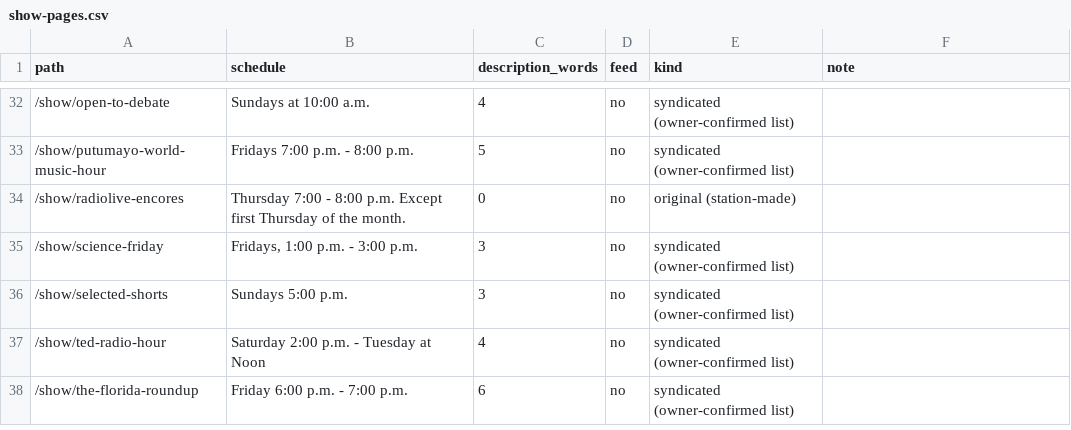
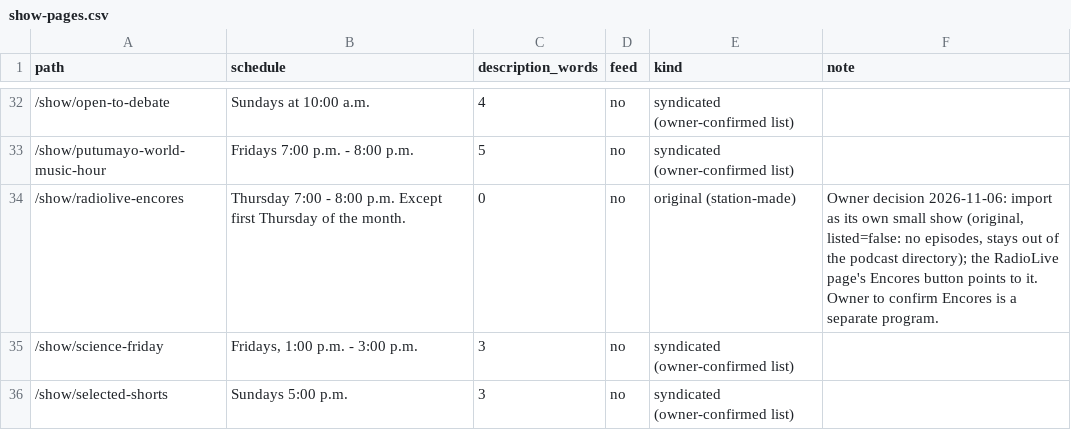
Before and after one commit to wuwfdevs/portal, a CSV file: apps/site/census/url-inventory/show-pages.csv, drawn as a sheet; only a part is shown, gaps mark what is left out; the shorter side is filled out with more unchanged rows.

```diff
--- a/apps/site/census/url-inventory/show-pages.csv
+++ b/apps/site/census/url-inventory/show-pages.csv
@@ -33,3 +33,3 @@ path,schedule,description_words,feed,kind,note
 /show/putumayo-world-music-hour,Fridays 7:00 p.m. - 8:00 p.m.,5,no,syndicated (owner-confirmed list),
-/show/radiolive-encores,Thursday 7:00 - 8:00 p.m. Except first Thursday of the month.,0,no,original (station-made),
+/show/radiolive-encores,Thursday 7:00 - 8:00 p.m. Except first Thursday of the month.,0,no,original (station-made),"Owner decision 2026-11-06: import as its own small show (original, listed=false: no episodes, stays out of the podcast directory); the RadioLive page's Encores button points to it. Owner to confirm Encores is a separate program."
 /show/science-friday,"Fridays, 1:00 p.m. - 3:00 p.m.",3,no,syndicated (owner-confirmed list),
```
Also changed, not shown: apps/site/census/url-inventory/standalone-dispositions.csv, 8 other files.
